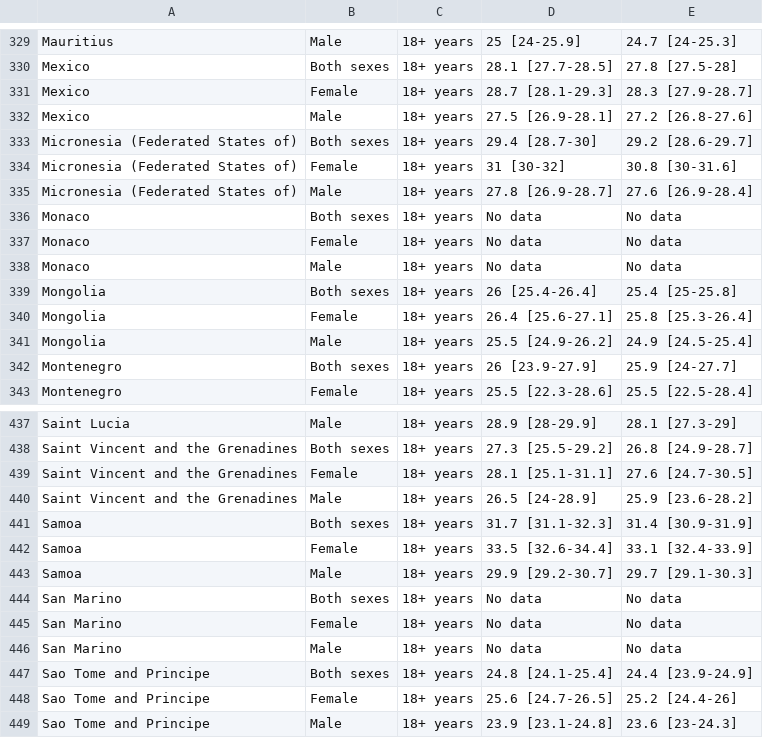
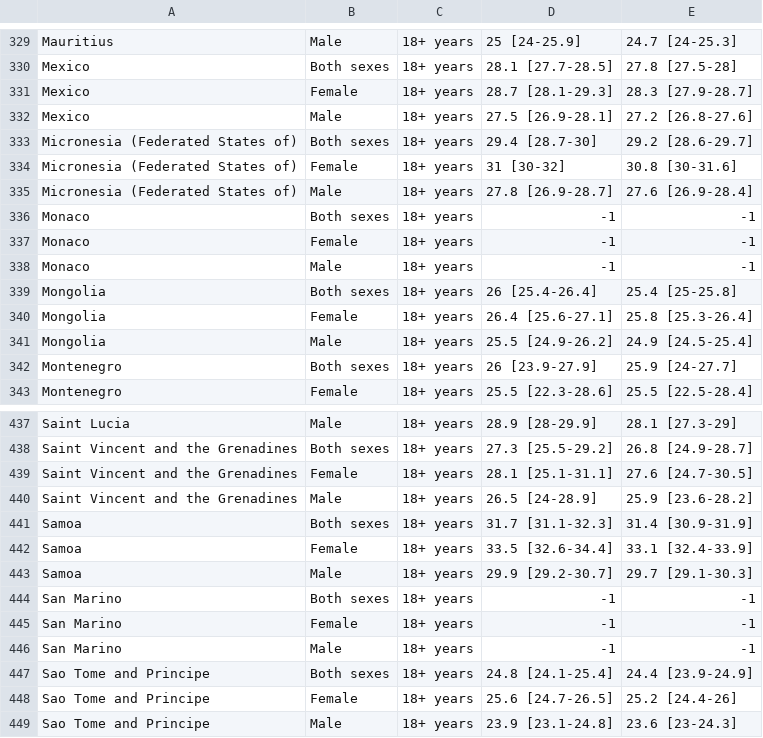
Before and after one commit to skvizur/SV03, a CSV file: BMI_heimur.csv, drawn as a sheet; only a part is shown, gaps mark what is left out.

```diff
--- a/BMI_heimur.csv
+++ b/BMI_heimur.csv
@@ -335,5 +335,5 @@
 "Micronesia (Federated States of)"," Male"," 18+  years","27.8 [26.9-28.7]","27.6 [26.9-28.4]"
-"Monaco"," Both sexes"," 18+  years","No data","No data"
-"Monaco"," Female"," 18+  years","No data","No data"
-"Monaco"," Male"," 18+  years","No data","No data"
+"Monaco"," Both sexes"," 18+  years","-1","-1"
+"Monaco"," Female"," 18+  years","-1","-1"
+"Monaco"," Male"," 18+  years","-1","-1"
 "Mongolia"," Both sexes"," 18+  years","26 [25.4-26.4]","25.4 [25-25.8]"
@@ -443,5 +443,5 @@
 "Samoa"," Male"," 18+  years","29.9 [29.2-30.7]","29.7 [29.1-30.3]"
-"San Marino"," Both sexes"," 18+  years","No data","No data"
-"San Marino"," Female"," 18+  years","No data","No data"
-"San Marino"," Male"," 18+  years","No data","No data"
+"San Marino"," Both sexes"," 18+  years","-1","-1"
+"San Marino"," Female"," 18+  years","-1","-1"
+"San Marino"," Male"," 18+  years","-1","-1"
 "Sao Tome and Principe"," Both sexes"," 18+  years","24.8 [24.1-25.4]","24.4 [23.9-24.9]"
```
Also changed, not shown: datayears.csv, 2 other files.
